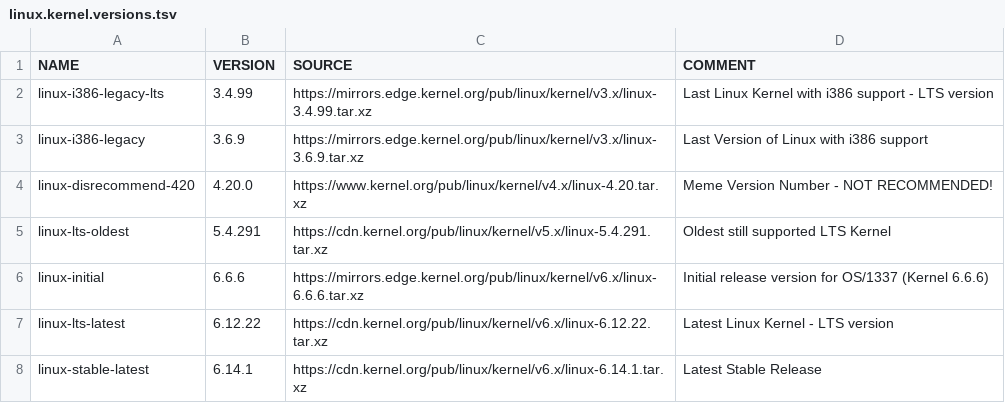
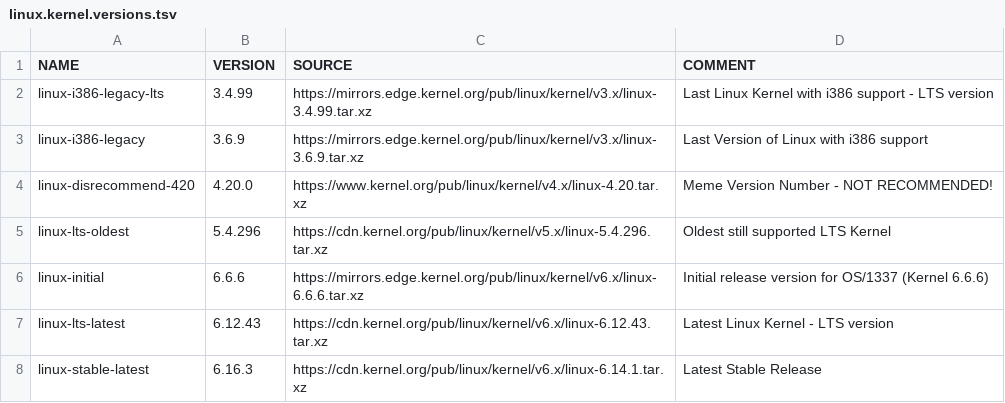
Before and after one commit to OS-1337/OS1337, a TSV file: docu/internal/linux.kernel.versions.tsv, drawn as a sheet.

Commit message:
Updated Kernel Versions in documentation

```diff
--- a/docu/internal/linux.kernel.versions.tsv
+++ b/docu/internal/linux.kernel.versions.tsv
@@ -4,5 +4,5 @@ linux-i386-legacy	3.6.9	https://mirrors.edge.kernel.org/pub/linux/kernel/v3.x/li
 linux-disrecommend-420	4.20.0	https://www.kernel.org/pub/linux/kernel/v4.x/linux-4.20.tar.xz	Meme Version Number - NOT RECOMMENDED!
-linux-lts-oldest	5.4.291	https://cdn.kernel.org/pub/linux/kernel/v5.x/linux-5.4.291.tar.xz	Oldest still supported LTS Kernel
+linux-lts-oldest	5.4.296	https://cdn.kernel.org/pub/linux/kernel/v5.x/linux-5.4.296.tar.xz	Oldest still supported LTS Kernel
 linux-initial	6.6.6	https://mirrors.edge.kernel.org/pub/linux/kernel/v6.x/linux-6.6.6.tar.xz	Initial release version for OS/1337 (Kernel 6.6.6)
-linux-lts-latest	6.12.22	https://cdn.kernel.org/pub/linux/kernel/v6.x/linux-6.12.22.tar.xz	Latest Linux Kernel - LTS version
-linux-stable-latest	6.14.1	https://cdn.kernel.org/pub/linux/kernel/v6.x/linux-6.14.1.tar.xz	Latest Stable Release
+linux-lts-latest	6.12.43	https://cdn.kernel.org/pub/linux/kernel/v6.x/linux-6.12.43.tar.xz	Latest Linux Kernel - LTS version
+linux-stable-latest	6.16.3	https://cdn.kernel.org/pub/linux/kernel/v6.x/linux-6.14.1.tar.xz	Latest Stable Release
```
Also changed, not shown: 1 other file.
